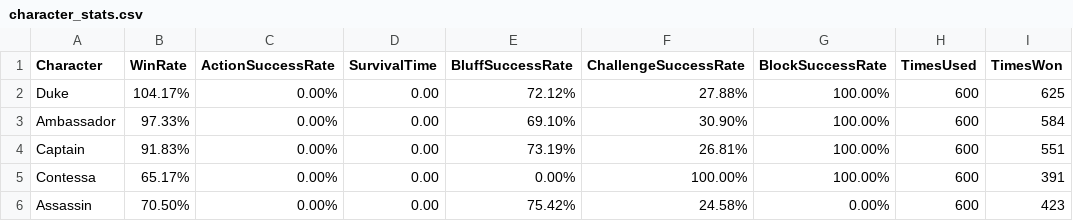
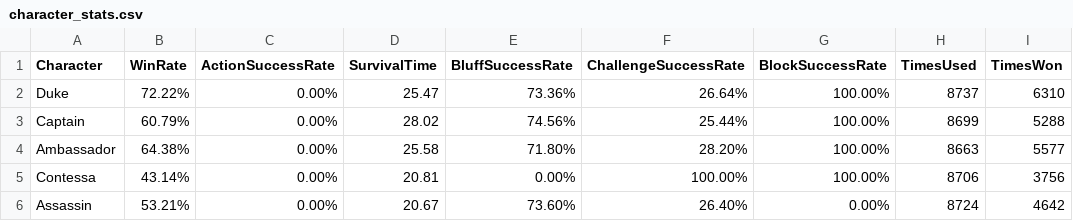
Before and after one commit to computerscienceiscool/coup-game, a CSV file: results/character_stats.csv, drawn as a sheet.

```diff
--- a/results/character_stats.csv
+++ b/results/character_stats.csv
@@ -1,6 +1,6 @@
 Character,WinRate,ActionSuccessRate,SurvivalTime,BluffSuccessRate,ChallengeSuccessRate,BlockSuccessRate,TimesUsed,TimesWon
-Duke,104.17%,0.00%,0.00,72.12%,27.88%,100.00%,600,625
-Ambassador,97.33%,0.00%,0.00,69.10%,30.90%,100.00%,600,584
-Captain,91.83%,0.00%,0.00,73.19%,26.81%,100.00%,600,551
-Contessa,65.17%,0.00%,0.00,0.00%,100.00%,100.00%,600,391
-Assassin,70.50%,0.00%,0.00,75.42%,24.58%,0.00%,600,423
+Duke,72.22%,0.00%,25.47,73.36%,26.64%,100.00%,8737,6310
+Captain,60.79%,0.00%,28.02,74.56%,25.44%,100.00%,8699,5288
+Ambassador,64.38%,0.00%,25.58,71.80%,28.20%,100.00%,8663,5577
+Contessa,43.14%,0.00%,20.81,0.00%,100.00%,100.00%,8706,3756
+Assassin,53.21%,0.00%,20.67,73.60%,26.40%,0.00%,8724,4642
```
Also changed, not shown: 6 other files.
